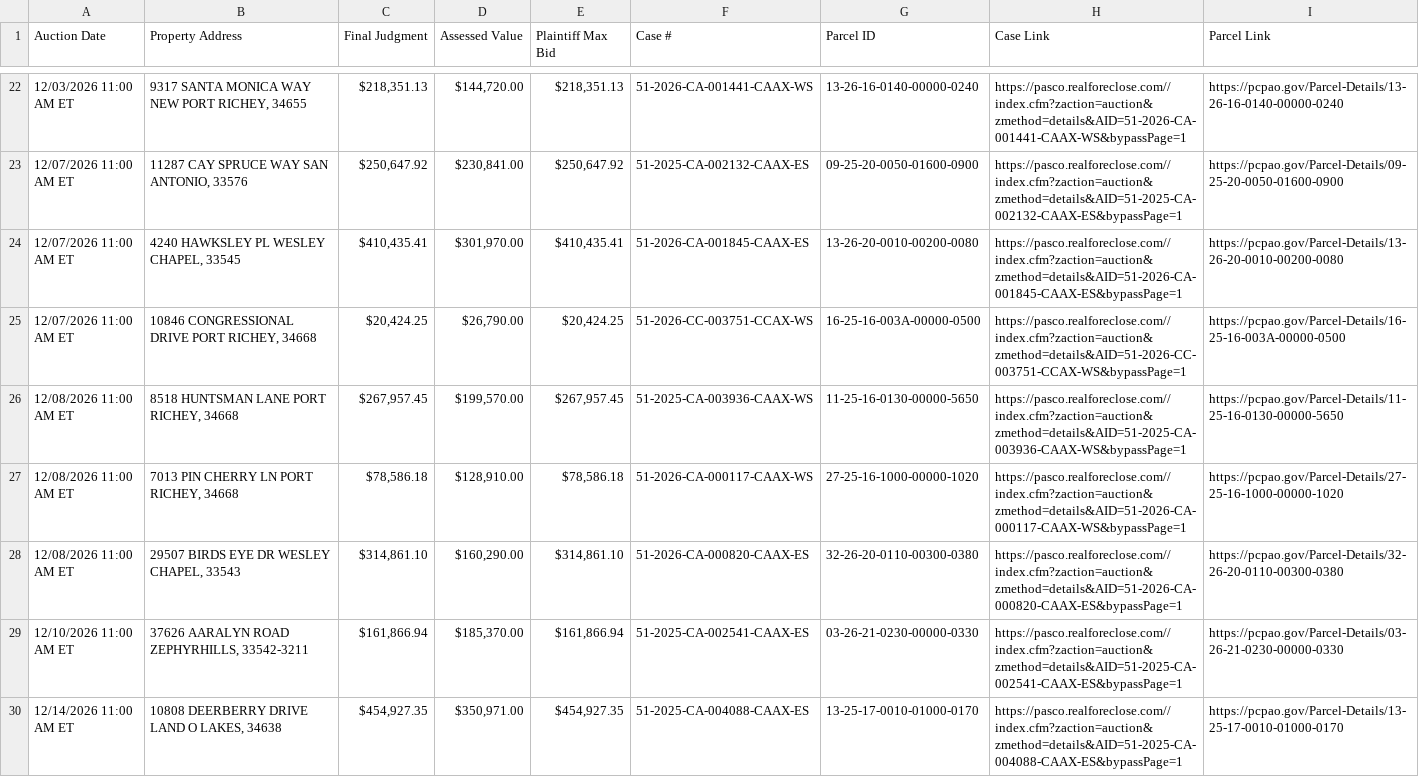
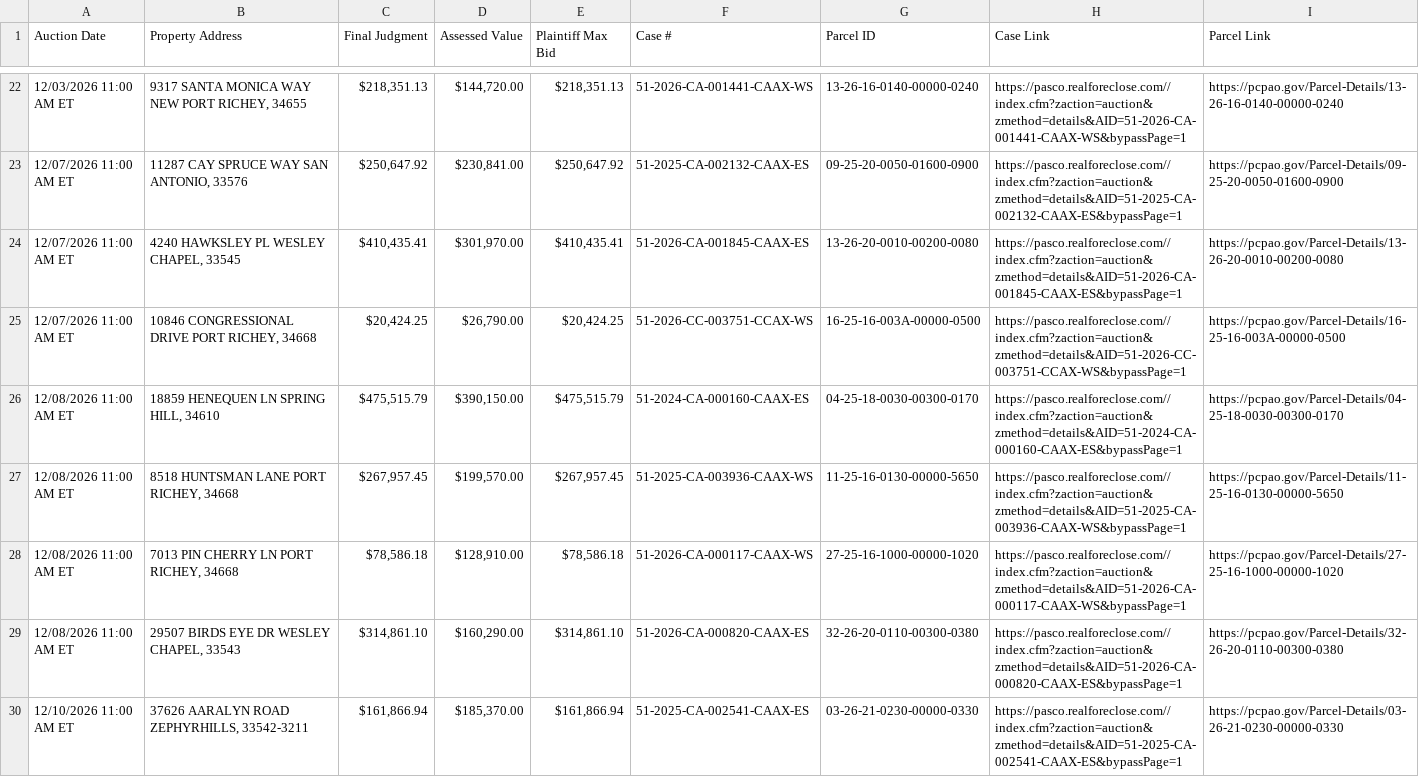
Before and after one commit to figlesias7/realforeclose-pasco, a CSV file: data/active_foreclosures.csv, drawn as a sheet; only a part is shown, gaps mark what is left out; the shorter side is filled out with more unchanged rows; the diff covers the shown part only; the diff names each change by its address in the sheet, - before the commit and + after, or states it on an @@ line.

```diff
--- a/data/active_foreclosures.csv
+++ b/data/active_foreclosures.csv
+row 26: 12/08/2026 11:00 AM ET | 18859 HENEQUEN LN SPRING HILL, 34610 | $475,515.79 | $390,150.00 | $475,515.79 | 51-2024-CA-000160-CAAX-ES | 04-25-18-0030-00300-0170 | https://pasco.realforeclose.com//index.cfm?zaction=auction&zmethod=details&AID=51-2024-CA-000160-CAAX-ES&bypassPage=1 | https://pcpao.gov/Parcel-Details/04-25-18-0030-00300-0170
```
Also changed, not shown: 5 added rows and 2 removed rows elsewhere in this file, data/all_seen.csv, data/event_log.csv, 3 other files.
